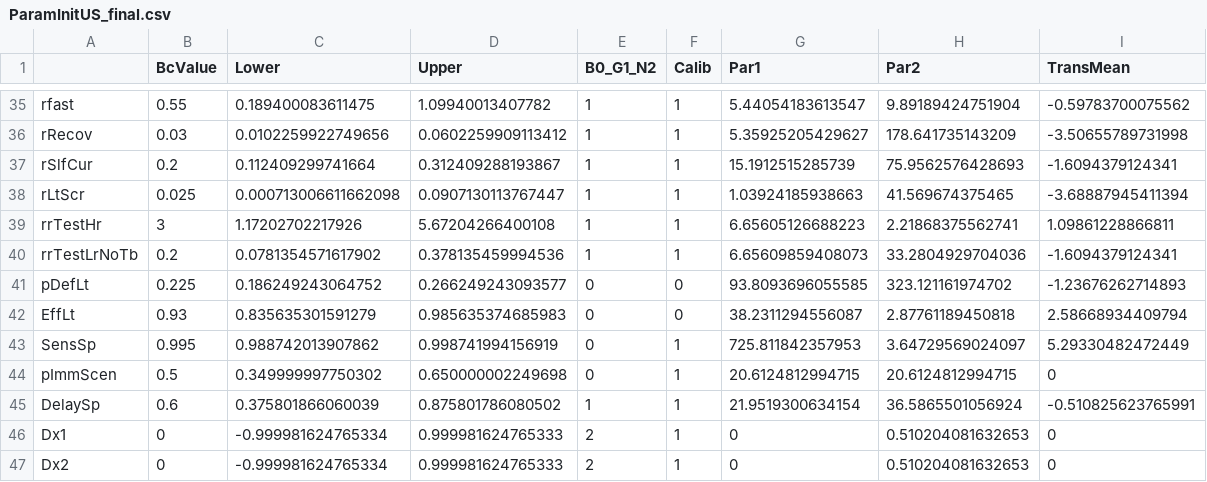
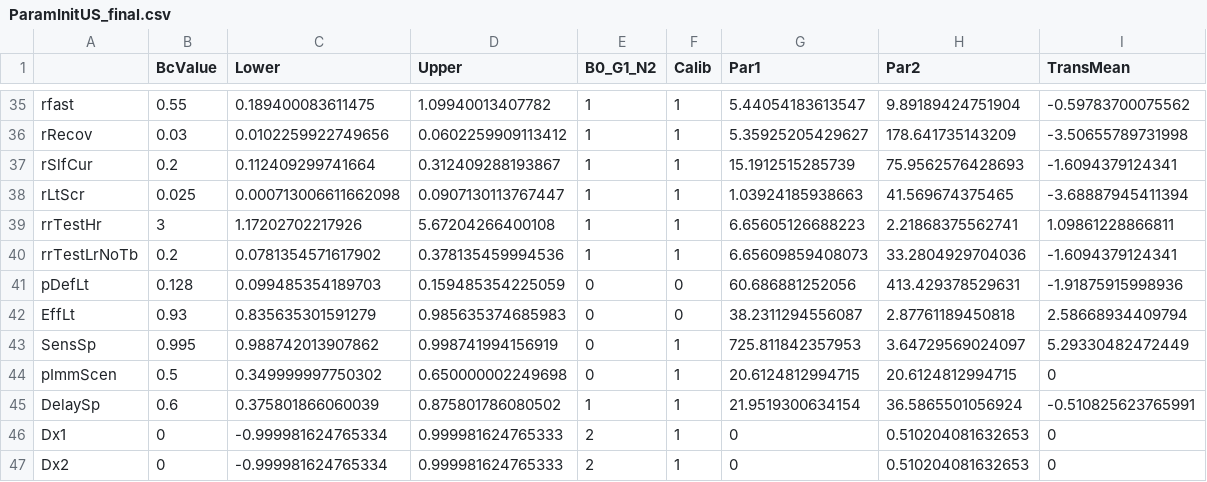
Before and after one commit to PPML/MITUS, a CSV file: inst/extdata/US/ParamInitUS_final.csv, drawn as a sheet; only a part is shown, gaps mark what is left out.

```diff
--- a/inst/extdata/US/ParamInitUS_final.csv
+++ b/inst/extdata/US/ParamInitUS_final.csv
@@ -40,3 +40,3 @@
 "rrTestLrNoTb",0.2,0.0781354571617902,0.378135459994536,1,1,6.65609859408073,33.2804929704036,-1.6094379124341
-"pDefLt",0.225,0.186249243064752,0.266249243093577,0,0,93.8093696055585,323.121161974702,-1.23676262714893
+"pDefLt",0.128,0.099485354189703,0.159485354225059,0,0,60.686881252056,413.429378529631,-1.91875915998936
 "EffLt",0.93,0.835635301591279,0.985635374685983,0,0,38.2311294556087,2.87761189450818,2.58668934409794
```
Also changed, not shown: inst/extdata/ParamInitST.csv, inst/extdata/ParamInitState_final.csv, 8 other files.
